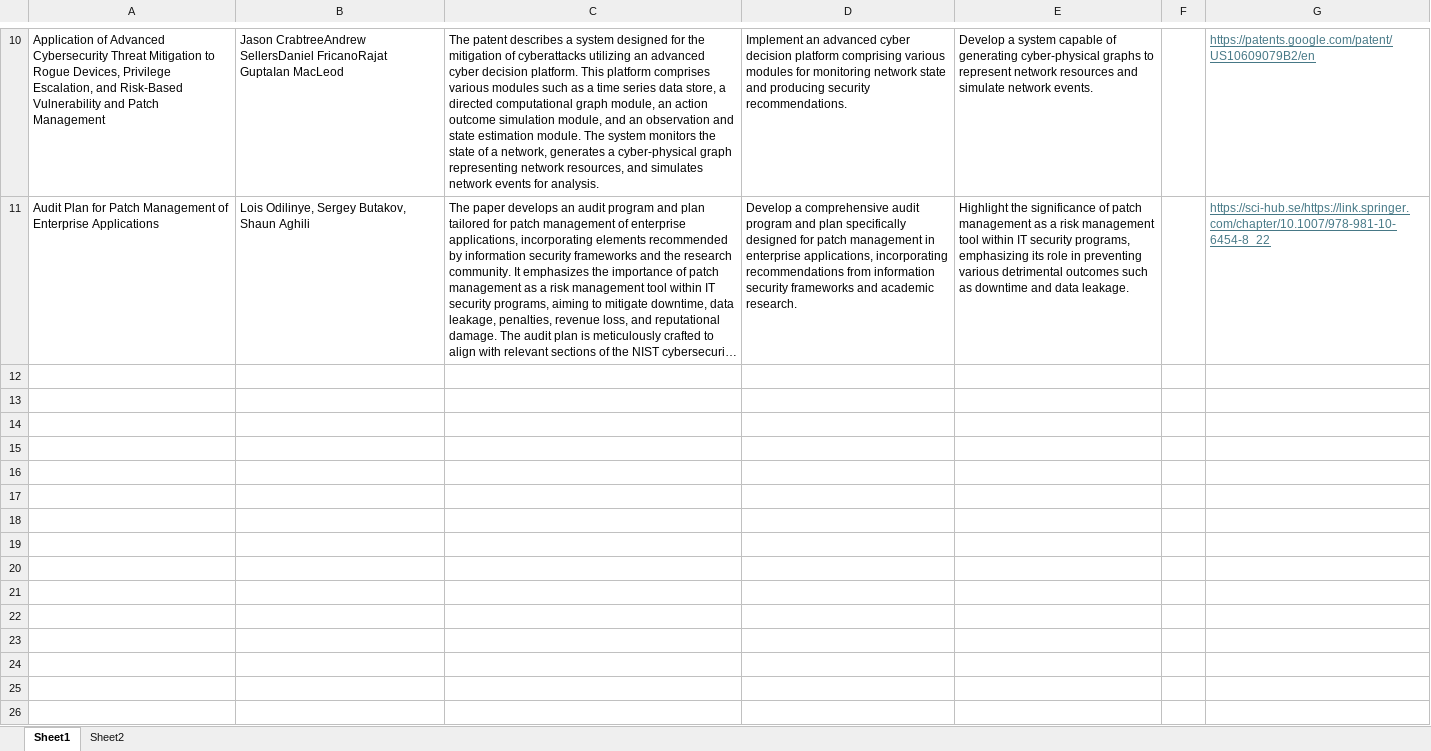
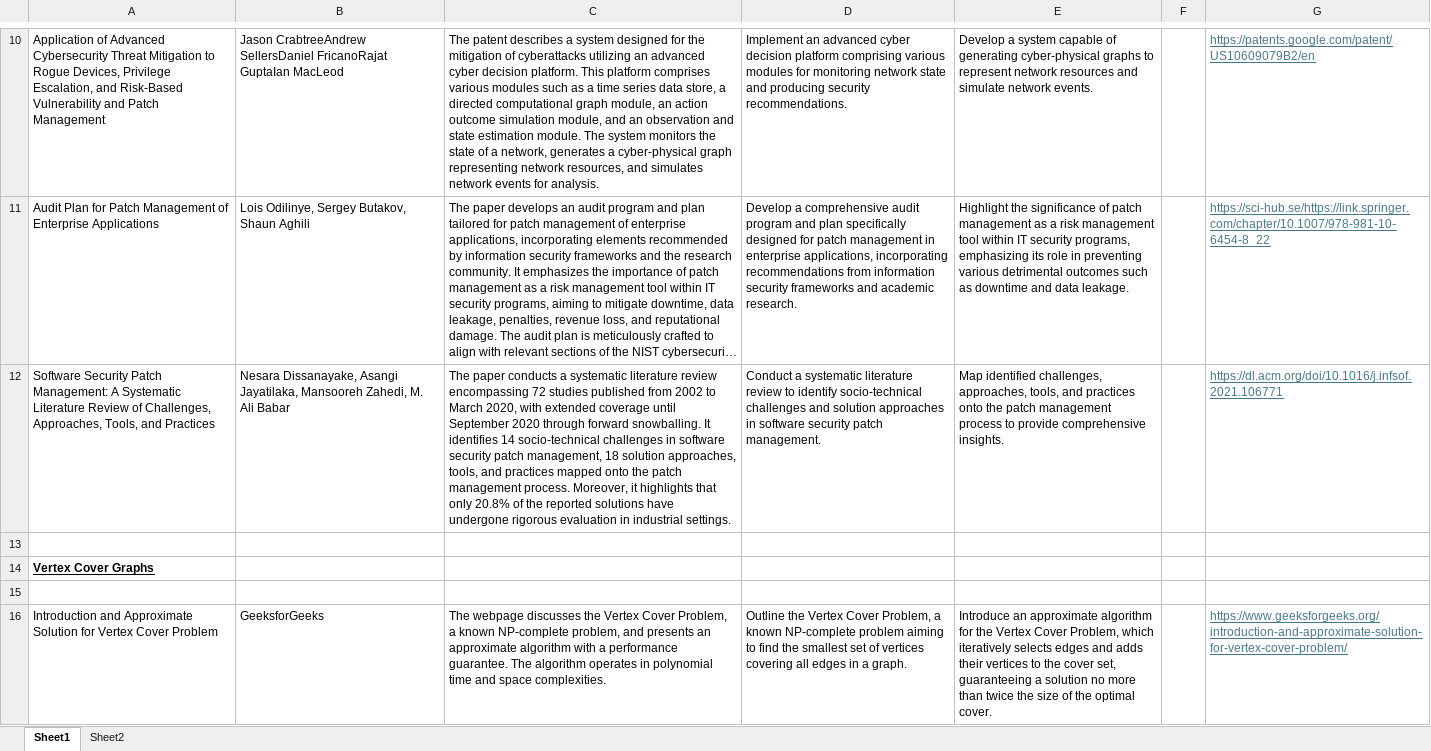
Before and after one commit to alliajagbe/patch-mgt, an Excel workbook: Quantum Computing Project Literature Reviews.xlsx, sheet Sheet1, drawn as a sheet; only a part is shown, gaps mark what is left out; long unchanged cells end in …; values as stored, in another font and other column widths than the file's, no borders; table styles not drawn; the diff names each change by its address in the sheet, - before the commit and + after, or states it on an @@ line.

```diff
--- a/Quantum Computing Project Literature Reviews.xlsx (sheet Sheet1)
+++ b/Quantum Computing Project Literature Reviews.xlsx (sheet Sheet1)
+row 12: Software Security Patch Management: A Systematic Literature Review of Challenges, Approaches, Tools, and Practices | Nesara Dissanayake, Asangi Jayatilaka, Mansooreh Zahedi, M. Ali Babar | The paper conducts a systematic literature review encompassing 72 studies published from 2002 to March 2020, with extended coverage until September 2020 through forward snowballing. It identifies 14 socio-technical challenges in software security patch management, 18 solution approaches, tools, and practices mapped onto the patch management process. Moreover, it highlights that only 20.8% of the reported solutions have undergone rigorous evaluation in industrial settings. | Conduct a systematic literature review to identify socio-technical challenges and solution approaches in software security patch management. | Map identified challenges, approaches, tools, and practices onto the patch management process to provide comprehensive insights. |  | https://dl.acm.org/doi/10.1016/j.infsof.2021.106771
+row 13: (empty)
+row 14: Vertex Cover Graphs
+row 15: (empty)
+row 16: Introduction and Approximate Solution for Vertex Cover Problem | GeeksforGeeks | The webpage discusses the Vertex Cover Problem, a known NP-complete problem, and presents an approximate algorithm with a performance guarantee. The algorithm operates in polynomial time and space complexities. | Outline the Vertex Cover Problem, a known NP-complete problem aiming to find the smallest set of vertices covering all edges in a graph. | Introduce an approximate algorithm for the Vertex Cover Problem, which iteratively selects edges and adds their vertices to the cover set, guaranteeing a solution no more than twice the size of the optimal cover. |  | https://www.geeksforgeeks.org/introduction-and-approximate-solution-for-vertex-cover-problem/
```
Also changed, not shown: 4 other files.
